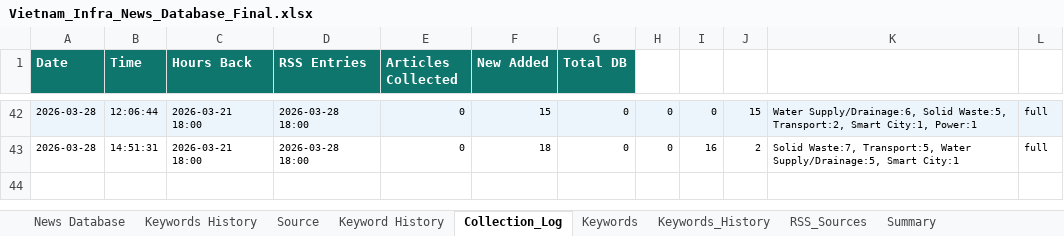
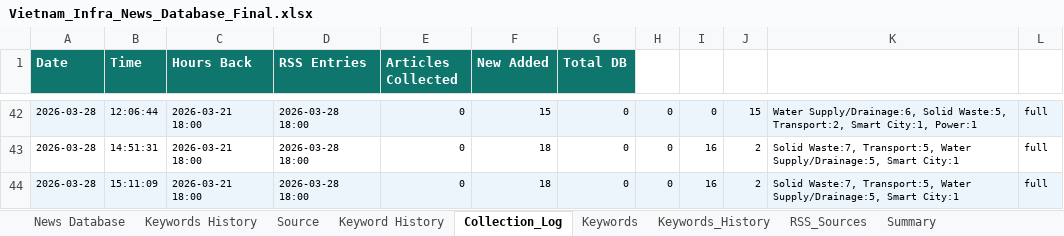
Before and after one commit to hms4792/vietnam-infra-news, an Excel workbook: data/database/Vietnam_Infra_News_Database_Final.xlsx, sheet Collection_Log, drawn as a sheet; only a part is shown, gaps mark what is left out; values as stored, in another font and other column widths than the file's, no borders; the diff names each change by its address in the sheet, - before the commit and + after, or states it on an @@ line.

```diff
--- a/data/database/Vietnam_Infra_News_Database_Final.xlsx (sheet Collection_Log)
+++ b/data/database/Vietnam_Infra_News_Database_Final.xlsx (sheet Collection_Log)
+row 44: 2026-03-28 | 15:11:09 | 2026-03-21 18:00 | 2026-03-28 18:00 | 0 | 18 | 0 | 0 | 16 | 2 | Solid Waste:7, Transport:5, Water Supply/Drainage:5, Smart City:1 | full
```
Also changed, not shown: sheet Keywords History, sheet Summary.
